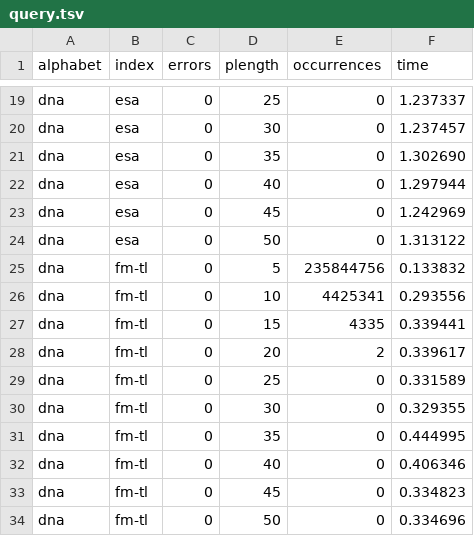
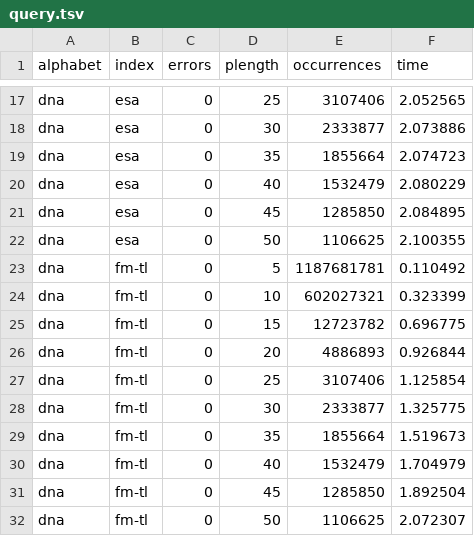
Before and after one commit to seqan/bench, a TSV file: scripts/resources/query.tsv, drawn as a sheet; only a part is shown, gaps mark what is left out; addresses are those after the commit; the diff covers the shown part only; the diff names each change by its address in the sheet, - before the commit and + after, or states it on an @@ line.

```diff
--- a/scripts/resources/query.tsv
+++ b/scripts/resources/query.tsv
-E17 (occurrences): 0
+E17 (occurrences): 3107406
-F17 (time): 1.237337
+F17 (time): 2.052565
-E18 (occurrences): 0
+E18 (occurrences): 2333877
-F18 (time): 1.237457
+F18 (time): 2.073886
-E19 (occurrences): 0
+E19 (occurrences): 1855664
-F19 (time): 1.302690
+F19 (time): 2.074723
-E20 (occurrences): 0
+E20 (occurrences): 1532479
-F20 (time): 1.297944
+F20 (time): 2.080229
-E21 (occurrences): 0
+E21 (occurrences): 1285850
-F21 (time): 1.242969
+F21 (time): 2.084895
-E22 (occurrences): 0
+E22 (occurrences): 1106625
-F22 (time): 1.313122
+F22 (time): 2.100355
-E23 (occurrences): 235844756
+E23 (occurrences): 1187681781
-F23 (time): 0.133832
+F23 (time): 0.110492
-E24 (occurrences): 4425341
+E24 (occurrences): 602027321
-F24 (time): 0.293556
+F24 (time): 0.323399
-E25 (occurrences): 4335
+E25 (occurrences): 12723782
-F25 (time): 0.339441
+F25 (time): 0.696775
-E26 (occurrences): 2
+E26 (occurrences): 4886893
-F26 (time): 0.339617
+F26 (time): 0.926844
-E27 (occurrences): 0
+E27 (occurrences): 3107406
-F27 (time): 0.331589
+F27 (time): 1.125854
-E28 (occurrences): 0
+E28 (occurrences): 2333877
-F28 (time): 0.329355
+F28 (time): 1.325775
-E29 (occurrences): 0
+E29 (occurrences): 1855664
-F29 (time): 0.444995
+F29 (time): 1.519673
-E30 (occurrences): 0
+E30 (occurrences): 1532479
-F30 (time): 0.406346
+F30 (time): 1.704979
-E31 (occurrences): 0
+E31 (occurrences): 1285850
-F31 (time): 0.334823
+F31 (time): 1.892504
-E32 (occurrences): 0
+E32 (occurrences): 1106625
-F32 (time): 0.334696
+F32 (time): 2.072307
```
Also changed, not shown: 2 removed rows and 90 edited cells elsewhere in this file, scripts/resources/visit.tsv, 1 other file.
